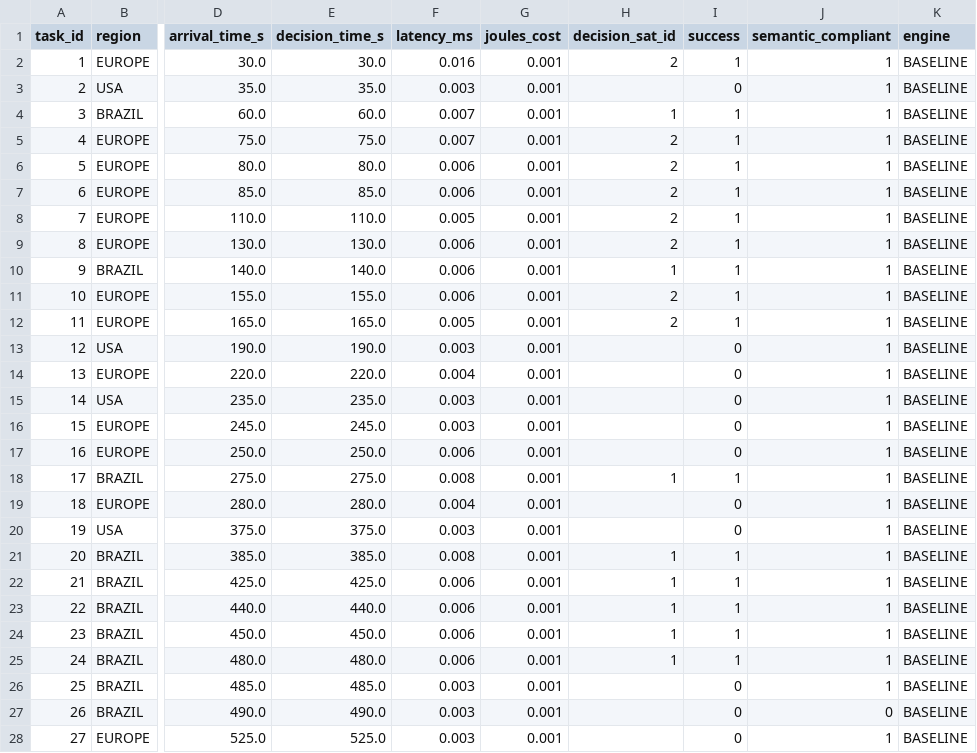
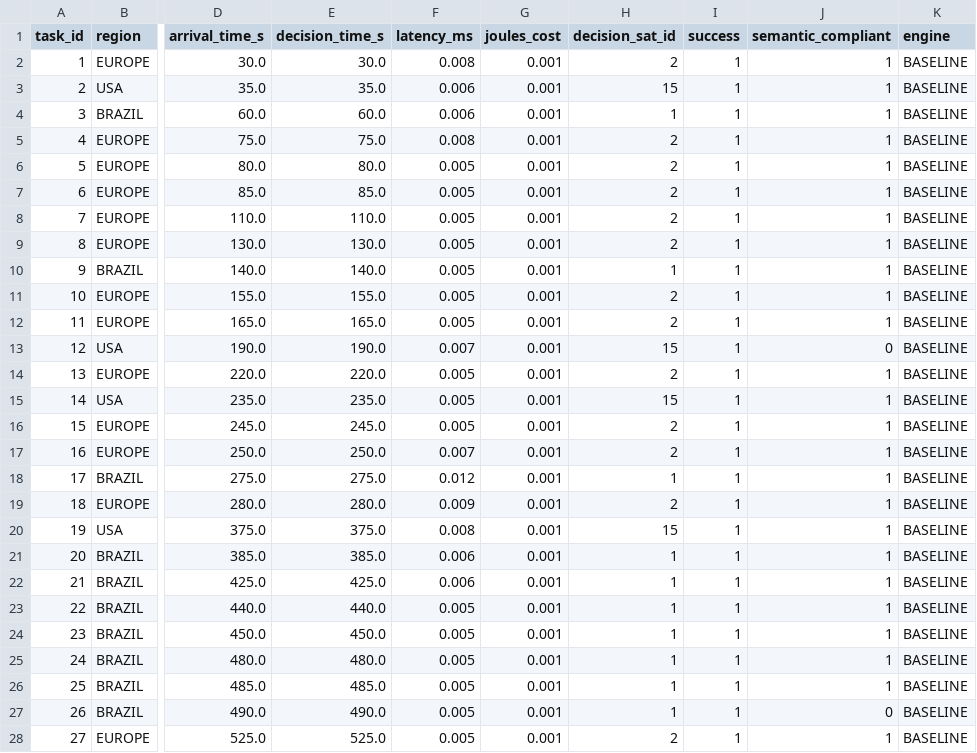
Before and after one commit to OctavioNascimento/CosmicBeats-Simulator, a CSV file: logs/mec_metrics_BASELINE.csv, drawn as a sheet; only a part is shown, gaps mark what is left out; the diff covers the shown part only; the diff names each change by its address in the sheet, - before the commit and + after, or states it on an @@ line.

```diff
--- a/logs/mec_metrics_BASELINE.csv
+++ b/logs/mec_metrics_BASELINE.csv
-F2 (latency_ms): 0.016
+F2 (latency_ms): 0.008
-F3 (latency_ms): 0.003
+F3 (latency_ms): 0.006
-H3 (decision_sat_id): (empty)
+H3 (decision_sat_id): 15
-I3 (success): 0
+I3 (success): 1
-F4 (latency_ms): 0.007
+F4 (latency_ms): 0.006
-F5 (latency_ms): 0.007
+F5 (latency_ms): 0.008
-F6:F7 (latency_ms): 0.006
+F6:F7 (latency_ms): 0.005
-F9:F11 (latency_ms): 0.006
+F9:F11 (latency_ms): 0.005
-F13 (latency_ms): 0.003
+F13 (latency_ms): 0.007
-H13 (decision_sat_id): (empty)
+H13 (decision_sat_id): 15
-I13:I17 (success): 0
+I13:I17 (success): 1
-J13 (semantic_compliant): 1
+J13 (semantic_compliant): 0
-F14 (latency_ms): 0.004
+F14 (latency_ms): 0.005
-H14 (decision_sat_id): (empty)
+H14 (decision_sat_id): 2
-F15:F16 (latency_ms): 0.003
+F15:F16 (latency_ms): 0.005
-H15 (decision_sat_id): (empty)
+H15 (decision_sat_id): 15
-H16:H17 (decision_sat_id): (empty)
+H16:H17 (decision_sat_id): 2
-F17 (latency_ms): 0.006
+F17 (latency_ms): 0.007
-F18 (latency_ms): 0.008
+F18 (latency_ms): 0.012
-F19 (latency_ms): 0.004
+F19 (latency_ms): 0.009
-H19 (decision_sat_id): (empty)
+H19 (decision_sat_id): 2
-I19:I20 (success): 0
+I19:I20 (success): 1
-F20 (latency_ms): 0.003
+F20 (latency_ms): 0.008
-H20 (decision_sat_id): (empty)
+H20 (decision_sat_id): 15
-F21 (latency_ms): 0.008
+F21 (latency_ms): 0.006
-F23:F25 (latency_ms): 0.006
+F23:F25 (latency_ms): 0.005
-F26:F28 (latency_ms): 0.003
+F26:F28 (latency_ms): 0.005
-H26:H27 (decision_sat_id): (empty)
+H26:H27 (decision_sat_id): 1
-I26:I28 (success): 0
+I26:I28 (success): 1
-H28 (decision_sat_id): (empty)
+H28 (decision_sat_id): 2
```
Also changed, not shown: 128 edited cells elsewhere in this file, logs/mec_metrics_DRL.csv, 7 other files.
